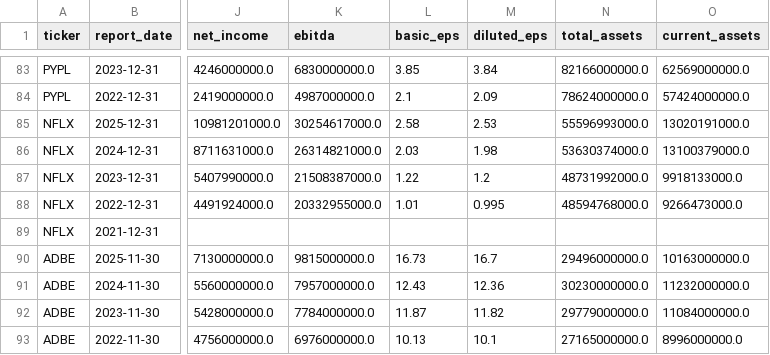
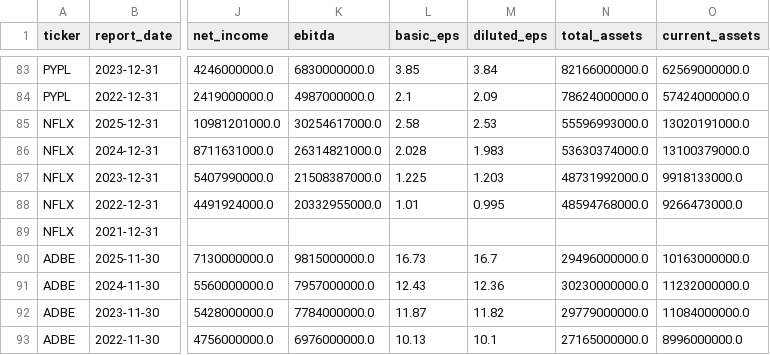
Before and after one commit to laihoangson/financial-analytic, a CSV file: data/cleaned/financial_statements.csv, drawn as a sheet; only a part is shown, gaps mark what is left out; the diff names each change by its address in the sheet, - before the commit and + after, or states it on an @@ line.

Commit message:
Daily fetch & clean data

```diff
--- a/data/cleaned/financial_statements.csv
+++ b/data/cleaned/financial_statements.csv
-L86 (basic_eps): 2.03
+L86 (basic_eps): 2.028
-M86 (diluted_eps): 1.98
+M86 (diluted_eps): 1.983
-L87 (basic_eps): 1.22
+L87 (basic_eps): 1.225
-M87 (diluted_eps): 1.2
+M87 (diluted_eps): 1.203
```
Also changed, not shown: data/raw/raw_financials.csv, 2 other files.
